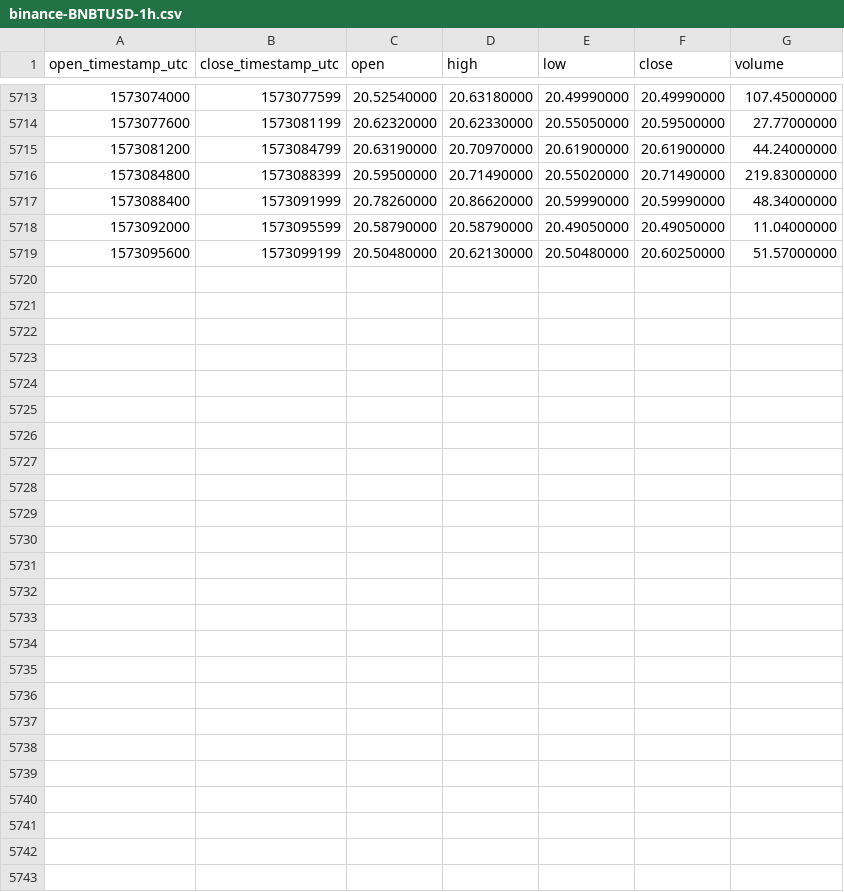
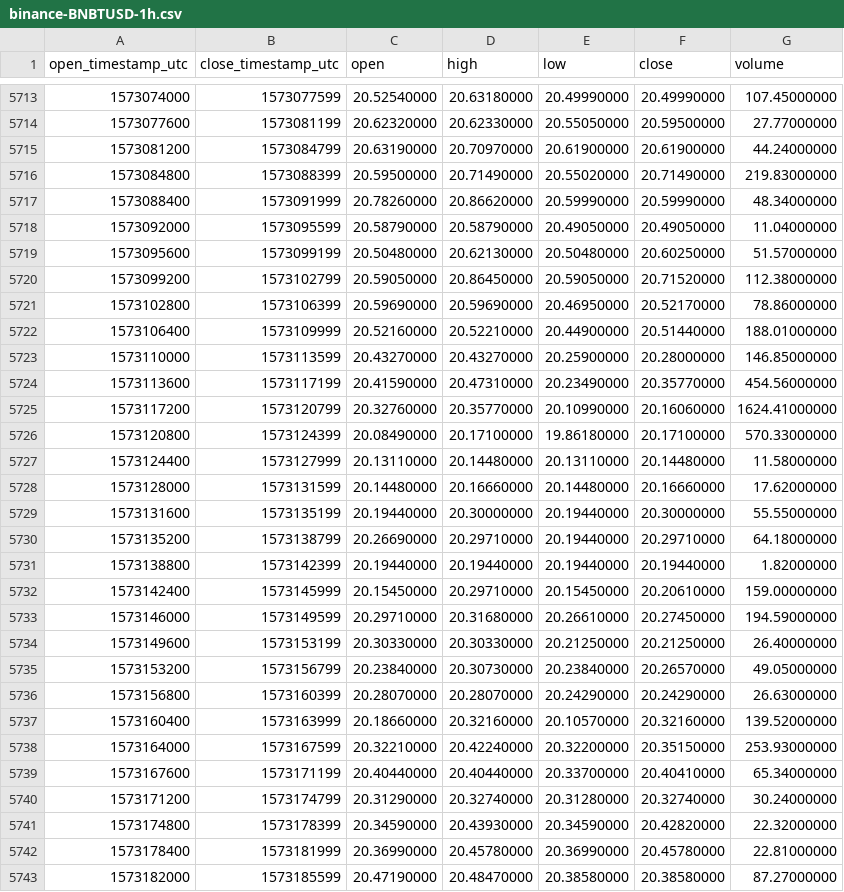
Before and after one commit to cryptobigbro/binance-BNBTUSD, a CSV file: binance-BNBTUSD-1h.csv, drawn as a sheet; only a part is shown, gaps mark what is left out.

Commit message:
Update OHLCV data.

```diff
--- a/binance-BNBTUSD-1h.csv
+++ b/binance-BNBTUSD-1h.csv
@@ -5719 +5719,25 @@ open_timestamp_utc,close_timestamp_utc,open,high,low,close,volume
 1573095600,1573099199,20.50480000,20.62130000,20.50480000,20.60250000,51.57000000
+1573099200,1573102799,20.59050000,20.86450000,20.59050000,20.71520000,112.38000000
+1573102800,1573106399,20.59690000,20.59690000,20.46950000,20.52170000,78.86000000
+1573106400,1573109999,20.52160000,20.52210000,20.44900000,20.51440000,188.01000000
+1573110000,1573113599,20.43270000,20.43270000,20.25900000,20.28000000,146.85000000
+1573113600,1573117199,20.41590000,20.47310000,20.23490000,20.35770000,454.56000000
+1573117200,1573120799,20.32760000,20.35770000,20.10990000,20.16060000,1624.41000000
+1573120800,1573124399,20.08490000,20.17100000,19.86180000,20.17100000,570.33000000
+1573124400,1573127999,20.13110000,20.14480000,20.13110000,20.14480000,11.58000000
+1573128000,1573131599,20.14480000,20.16660000,20.14480000,20.16660000,17.62000000
+1573131600,1573135199,20.19440000,20.30000000,20.19440000,20.30000000,55.55000000
+1573135200,1573138799,20.26690000,20.29710000,20.19440000,20.29710000,64.18000000
+1573138800,1573142399,20.19440000,20.19440000,20.19440000,20.19440000,1.82000000
+1573142400,1573145999,20.15450000,20.29710000,20.15450000,20.20610000,159.00000000
+1573146000,1573149599,20.29710000,20.31680000,20.26610000,20.27450000,194.59000000
+1573149600,1573153199,20.30330000,20.30330000,20.21250000,20.21250000,26.40000000
+1573153200,1573156799,20.23840000,20.30730000,20.23840000,20.26570000,49.05000000
+1573156800,1573160399,20.28070000,20.28070000,20.24290000,20.24290000,26.63000000
+1573160400,1573163999,20.18660000,20.32160000,20.10570000,20.32160000,139.52000000
+1573164000,1573167599,20.32210000,20.42240000,20.32200000,20.35150000,253.93000000
+1573167600,1573171199,20.40440000,20.40440000,20.33700000,20.40410000,65.34000000
+1573171200,1573174799,20.31290000,20.32740000,20.31280000,20.32740000,30.24000000
+1573174800,1573178399,20.34590000,20.43930000,20.34590000,20.42820000,22.32000000
+1573178400,1573181999,20.36990000,20.45780000,20.36990000,20.45780000,22.81000000
+1573182000,1573185599,20.47190000,20.48470000,20.38580000,20.38580000,87.27000000
```
Also changed, not shown: binance-BNBTUSD-1d.csv.
